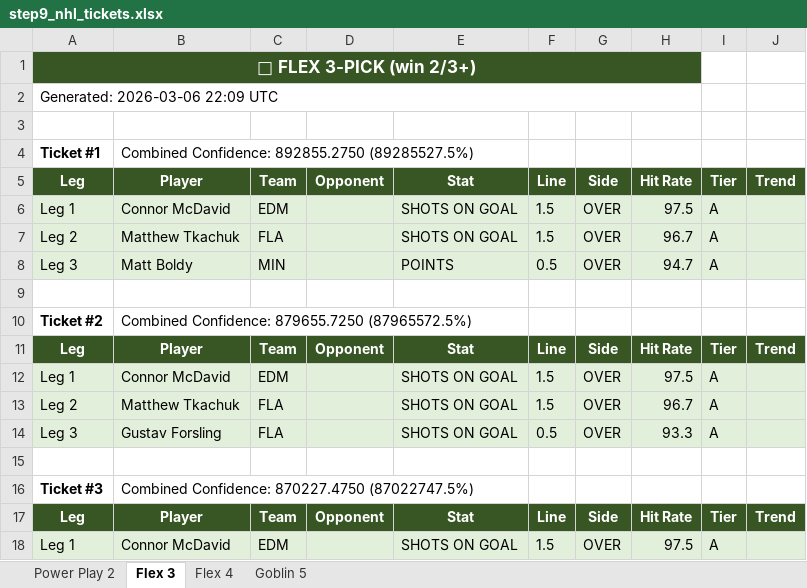
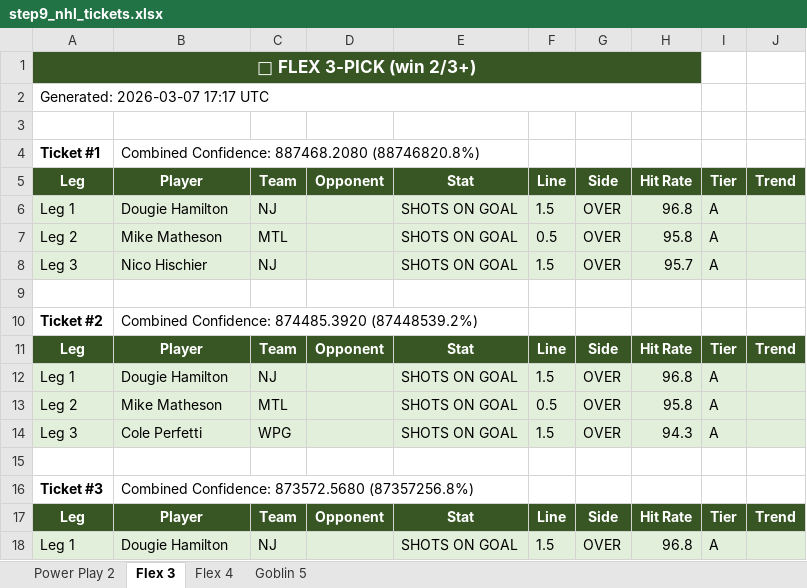
Before and after one commit to halekevi/SlateIQ, an Excel workbook: NHL/step9_nhl_tickets.xlsx, sheet Flex 3, drawn as a sheet; only a part is shown; values as stored, in another font and other column widths than the file's, no borders; the diff covers the shown part only; the diff names each change by its address in the sheet, - before the commit and + after, or states it on an @@ line.

```diff
--- a/NHL/step9_nhl_tickets.xlsx (sheet Flex 3)
+++ b/NHL/step9_nhl_tickets.xlsx (sheet Flex 3)
-A2: Generated: 2026-03-06 22:09 UTC
+A2: Generated: 2026-03-07 17:17 UTC
-B4: Combined Confidence: 892855.2750 (89285527.5%)
+B4: Combined Confidence: 887468.2080 (88746820.8%)
-B6: Connor McDavid
+B6: Dougie Hamilton
-C6: EDM
+C6: NJ
-H6: 97.5
+H6: 96.8
-B7: Matthew Tkachuk
+B7: Mike Matheson
-C7: FLA
+C7: MTL
-F7: 1.5
+F7: 0.5
-H7: 96.7
+H7: 95.8
-B8: Matt Boldy
+B8: Nico Hischier
-C8: MIN
+C8: NJ
-E8: POINTS
+E8: SHOTS ON GOAL
-F8: 0.5
+F8: 1.5
-H8: 94.7
+H8: 95.7
-B10: Combined Confidence: 879655.7250 (87965572.5%)
+B10: Combined Confidence: 874485.3920 (87448539.2%)
-B12: Connor McDavid
+B12: Dougie Hamilton
-C12: EDM
+C12: NJ
-H12: 97.5
+H12: 96.8
-B13: Matthew Tkachuk
+B13: Mike Matheson
-C13: FLA
+C13: MTL
-F13: 1.5
+F13: 0.5
-H13: 96.7
+H13: 95.8
-B14: Gustav Forsling
+B14: Cole Perfetti
-C14: FLA
+C14: WPG
-F14: 0.5
+F14: 1.5
-H14: 93.3
+H14: 94.3
-B16: Combined Confidence: 870227.4750 (87022747.5%)
+B16: Combined Confidence: 873572.5680 (87357256.8%)
-B18: Connor McDavid
+B18: Dougie Hamilton
-C18: EDM
+C18: NJ
-H18: 97.5
+H18: 96.8
```
Also changed, not shown: 29 edited cells elsewhere in this sheet, sheet Flex 4, sheet Goblin 5, sheet Power Play 2, 56 other files.
